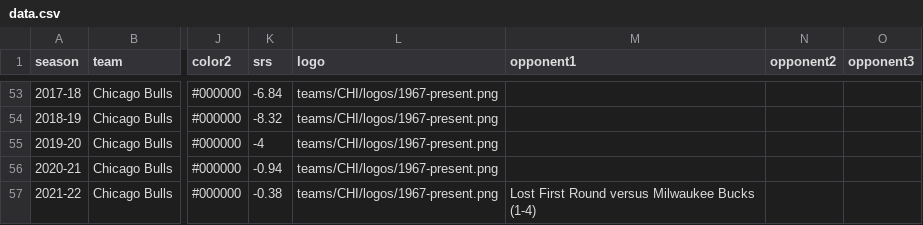
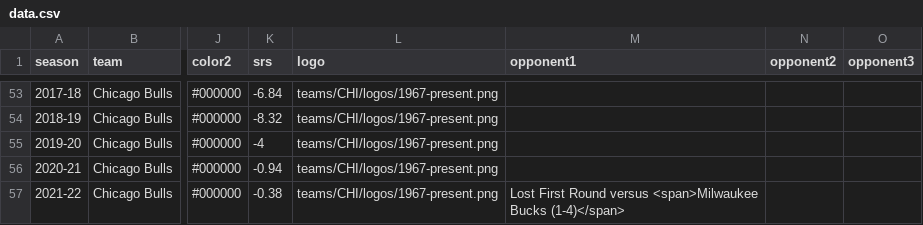
Before and after one commit to zacariias/nbahistory, a CSV file: teams/CHI/data.csv, drawn as a sheet; only a part is shown, gaps mark what is left out; the diff names each change by its address in the sheet, - before the commit and + after, or states it on an @@ line.

```diff
--- a/teams/CHI/data.csv
+++ b/teams/CHI/data.csv
-M57 (opponent1): …Round versus Milwaukee Bucks (1-4)
+M57 (opponent1): …Round versus <span>Milwaukee Bucks (1-4)</span>
```
Also changed, not shown: teams/ATL/data.csv, teams/BKN/data.csv, 4 other files.
